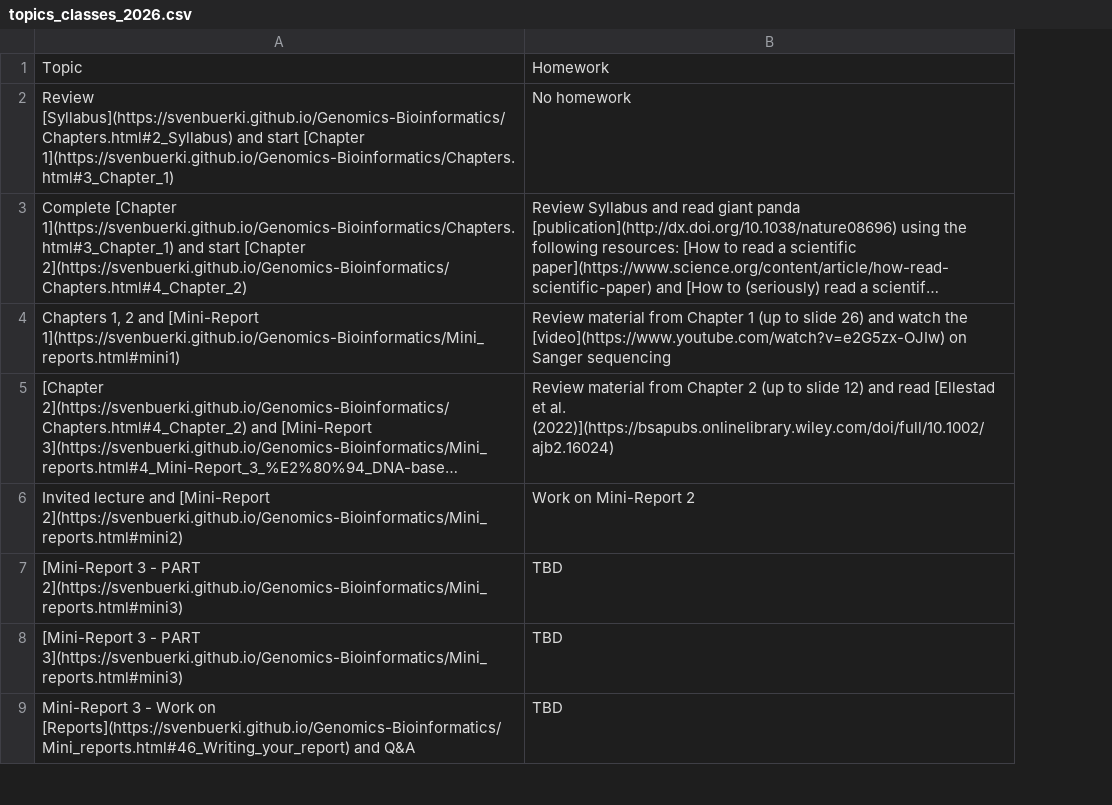
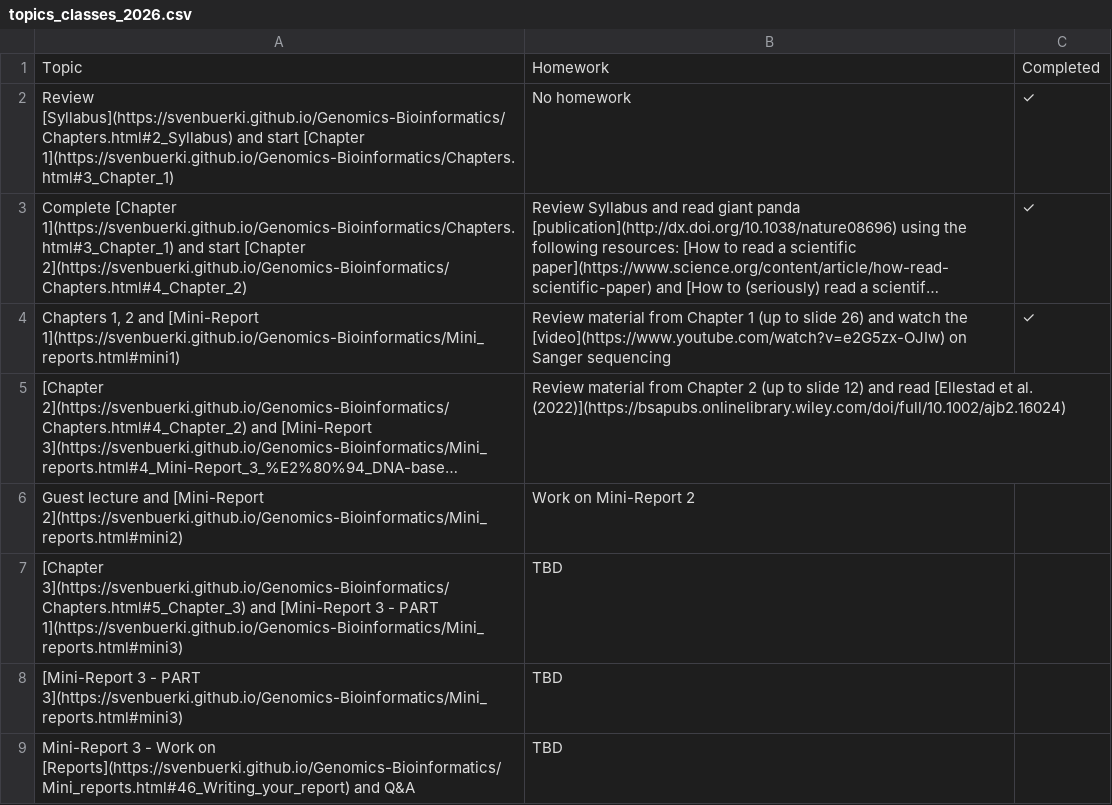
Before and after one commit to svenbuerki/Genomics-Bioinformatics, a CSV file: Data/topics_classes_2026.csv, drawn as a sheet; only a part is shown; long unchanged cells end in …; the diff names each change by its address in the sheet, - before the commit and + after, or states it on an @@ line.

```diff
--- a/Data/topics_classes_2026.csv
+++ b/Data/topics_classes_2026.csv
+column C, rows 1-4: Completed | ✓ | ✓ | ✓
-A6: Invited lecture and…
+A6: Guest lecture and…
-A7: [Mini-Report 3 - PART 2](https://svenbuerki.github.io/Genomics-Bioinformatics/Mini_reports.html#mini3)
+A7: [Chapter 3](https://svenbuerki.github.io/Genomics-Bioinformatics/Chapters.html#5_Chapter_3) and [Mini-Report 3 - PART 1](https://svenbuerki.github.io/Genomics-Bioinformatics/Mini_reports.html#mini3)
```
Also changed, not shown: Data/Class_structure.csv, 2 other files.
